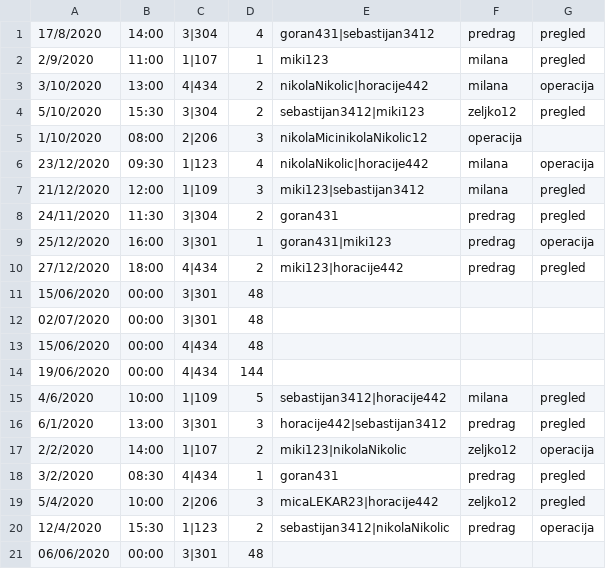
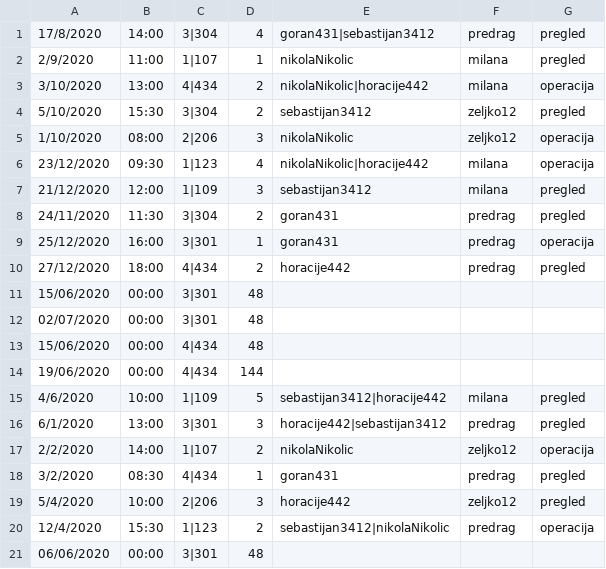
Before and after one commit to dragicevic19/usi-hospital, a CSV file: data/dogadjaji.csv, drawn as a sheet.

Commit message:
Uradjen izvestaj za prostoriju i zapocet za lekara

```diff
--- a/data/dogadjaji.csv
+++ b/data/dogadjaji.csv
@@ -1,11 +1,11 @@
 17/8/2020,14:00,3|304,4,goran431|sebastijan3412,predrag,pregled
-2/9/2020,11:00,1|107,1,miki123,milana,pregled
+2/9/2020,11:00,1|107,1,nikolaNikolic,milana,pregled
 3/10/2020,13:00,4|434,2,nikolaNikolic|horacije442,milana,operacija
-5/10/2020,15:30,3|304,2,sebastijan3412|miki123,zeljko12,pregled
-1/10/2020,08:00,2|206,3,nikolaMicinikolaNikolic12,operacija,
+5/10/2020,15:30,3|304,2,sebastijan3412,zeljko12,pregled
+1/10/2020,08:00,2|206,3,nikolaNikolic,zeljko12,operacija
 23/12/2020,09:30,1|123,4,nikolaNikolic|horacije442,milana,operacija
-21/12/2020,12:00,1|109,3,miki123|sebastijan3412,milana,pregled
+21/12/2020,12:00,1|109,3,sebastijan3412,milana,pregled
 24/11/2020,11:30,3|304,2,goran431,predrag,pregled
-25/12/2020,16:00,3|301,1,goran431|miki123,predrag,operacija
-27/12/2020,18:00,4|434,2,miki123|horacije442,predrag,pregled
+25/12/2020,16:00,3|301,1,goran431,predrag,operacija
+27/12/2020,18:00,4|434,2,horacije442,predrag,pregled
 15/06/2020,00:00,3|301,48,,,
@@ -16,5 +16,5 @@
 6/1/2020,13:00,3|301,3,horacije442|sebastijan3412,predrag,pregled
-2/2/2020,14:00,1|107,2,miki123|nikolaNikolic,zeljko12,operacija
+2/2/2020,14:00,1|107,2,nikolaNikolic,zeljko12,operacija
 3/2/2020,08:30,4|434,1,goran431,predrag,pregled
-5/4/2020,10:00,2|206,3,micaLEKAR23|horacije442,zeljko12,pregled
+5/4/2020,10:00,2|206,3,horacije442,zeljko12,pregled
 12/4/2020,15:30,1|123,2,sebastijan3412|nikolaNikolic,predrag,operacija
```
Also changed, not shown: data/unos_anamneze.csv, 11 other files.
